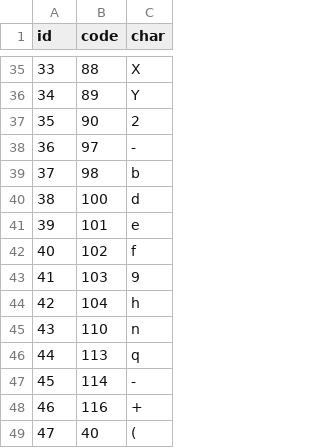
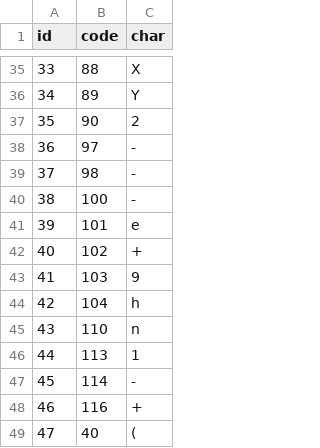
Before and after one commit to arjun-khanduri/math-equation-solver, a CSV file: server/mapper.csv, drawn as a sheet; only a part is shown, gaps mark what is left out.

```diff
--- a/server/mapper.csv
+++ b/server/mapper.csv
@@ -38,6 +38,6 @@ id,code,char
 36,97,-
-37,98,b
-38,100,d
+37,98,-
+38,100,-
 39,101,e
-40,102,f
+40,102,+
 41,103,9
@@ -45,3 +45,3 @@ id,code,char
 43,110,n
-44,113,q
+44,113,1
 45,114,-
```
Also changed, not shown: 2 other files.
